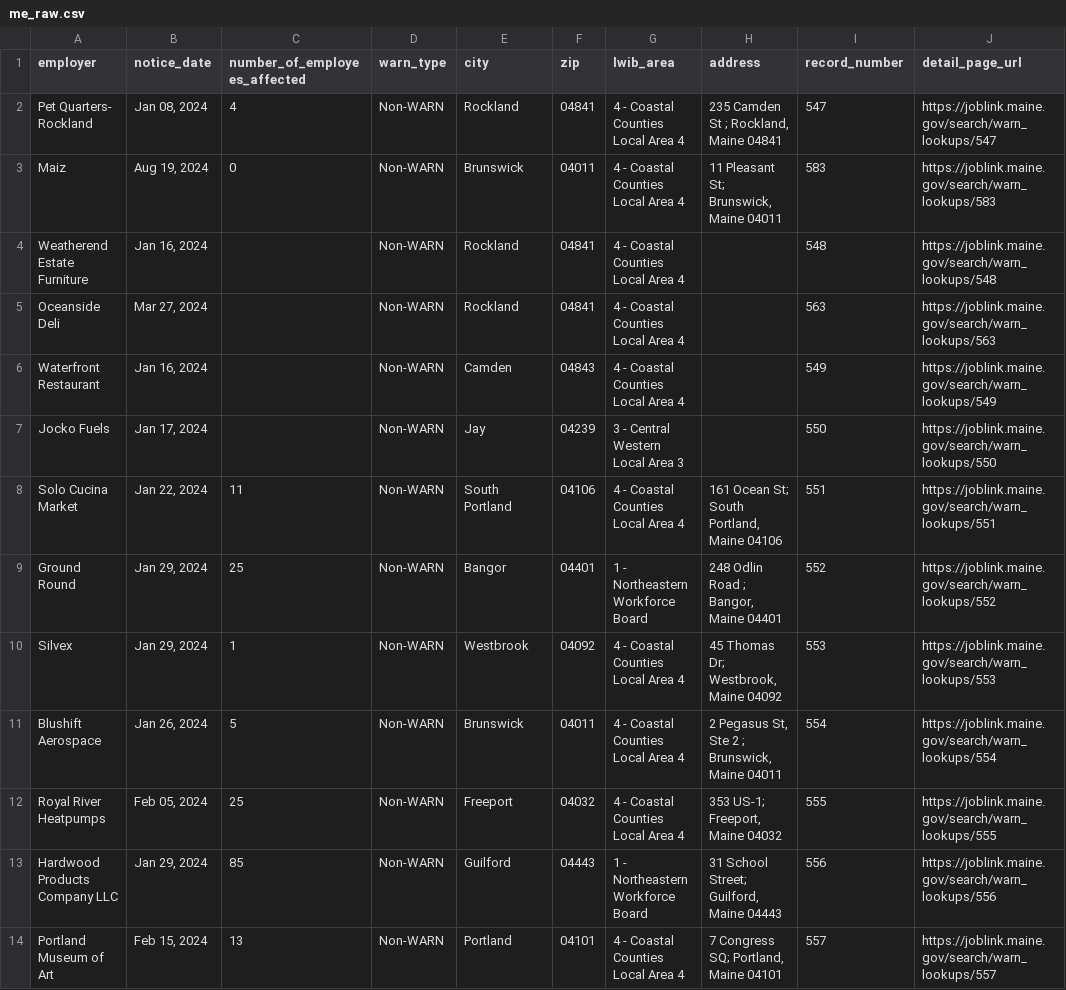
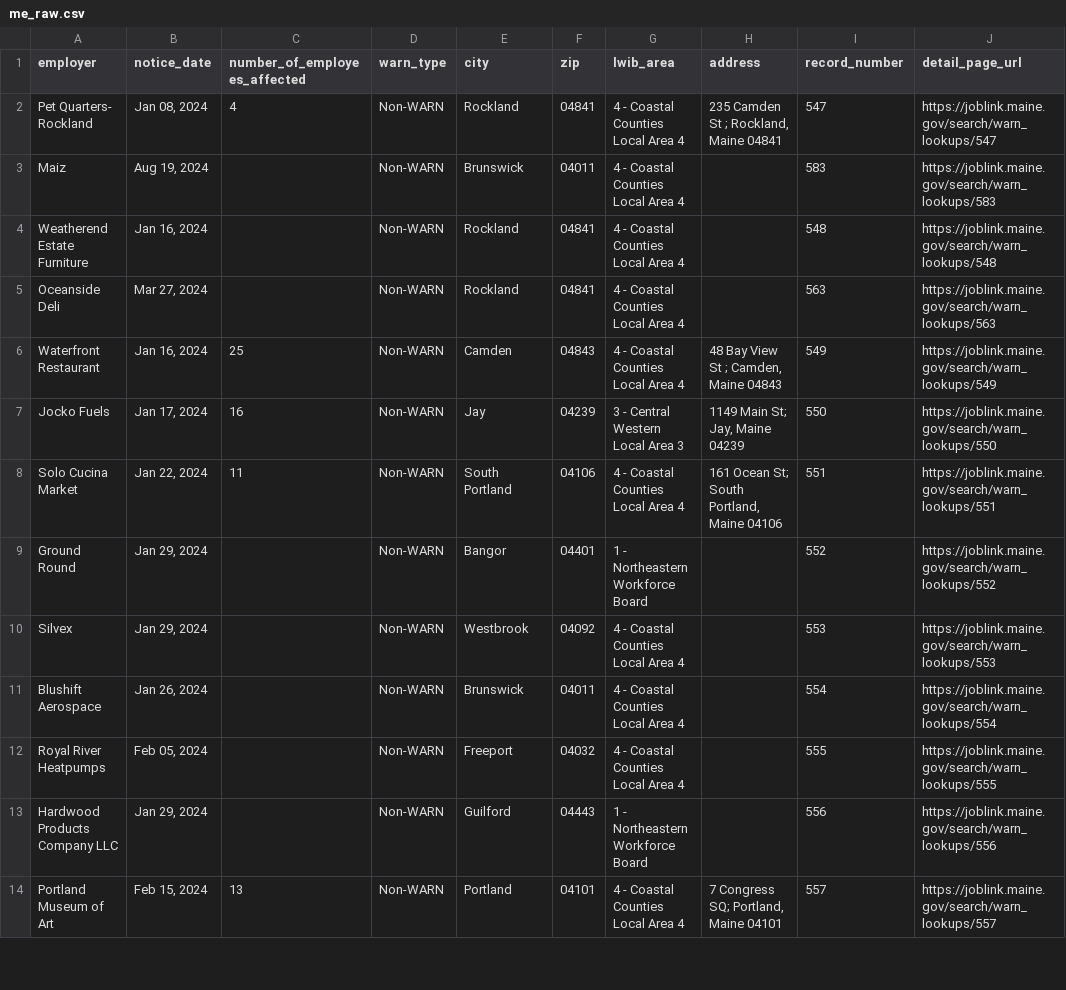
Before and after one commit to biglocalnews/layoff-watch, a CSV file: data/warn-scraper/cache/me_raw.csv, drawn as a sheet; only a part is shown; the diff covers the shown part only.

```diff
--- a/data/warn-scraper/cache/me_raw.csv
+++ b/data/warn-scraper/cache/me_raw.csv
@@ -2,13 +2,13 @@ employer,notice_date,number_of_employees_affected,warn_type,city,zip,lwib_area,a
 Pet Quarters- Rockland,"Jan 08, 2024",4,Non-WARN,Rockland,04841,4 - Coastal Counties Local Area 4,"235 Camden St ; Rockland, Maine 04841",547,https://joblink.maine.gov/search/warn_lookups/547
-Maiz,"Aug 19, 2024",0,Non-WARN,Brunswick,04011,4 - Coastal Counties Local Area 4,"11 Pleasant St; Brunswick, Maine 04011",583,https://joblink.maine.gov/search/warn_lookups/583
+Maiz,"Aug 19, 2024",,Non-WARN,Brunswick,04011,4 - Coastal Counties Local Area 4,,583,https://joblink.maine.gov/search/warn_lookups/583
 Weatherend Estate Furniture,"Jan 16, 2024",,Non-WARN,Rockland,04841,4 - Coastal Counties Local Area 4,,548,https://joblink.maine.gov/search/warn_lookups/548
 Oceanside Deli,"Mar 27, 2024",,Non-WARN,Rockland,04841,4 - Coastal Counties Local Area 4,,563,https://joblink.maine.gov/search/warn_lookups/563
-Waterfront Restaurant,"Jan 16, 2024",,Non-WARN,Camden,04843,4 - Coastal Counties Local Area 4,,549,https://joblink.maine.gov/search/warn_lookups/549
-Jocko Fuels,"Jan 17, 2024",,Non-WARN,Jay,04239,3 - Central Western Local Area 3,,550,https://joblink.maine.gov/search/warn_lookups/550
+Waterfront Restaurant,"Jan 16, 2024",25,Non-WARN,Camden,04843,4 - Coastal Counties Local Area 4,"48 Bay View St ; Camden, Maine 04843",549,https://joblink.maine.gov/search/warn_lookups/549
+Jocko Fuels,"Jan 17, 2024",16,Non-WARN,Jay,04239,3 - Central Western Local Area 3,"1149 Main St; Jay, Maine 04239",550,https://joblink.maine.gov/search/warn_lookups/550
 Solo Cucina Market,"Jan 22, 2024",11,Non-WARN,South Portland,04106,4 - Coastal Counties Local Area 4,"161 Ocean St; South Portland, Maine 04106",551,https://joblink.maine.gov/search/warn_lookups/551
-Ground Round,"Jan 29, 2024",25,Non-WARN,Bangor,04401,1 - Northeastern Workforce Board,"248 Odlin Road ; Bangor, Maine 04401",552,https://joblink.maine.gov/search/warn_lookups/552
-Silvex,"Jan 29, 2024",1,Non-WARN,Westbrook,04092,4 - Coastal Counties Local Area 4,"45 Thomas Dr; Westbrook, Maine 04092",553,https://joblink.maine.gov/search/warn_lookups/553
-Blushift Aerospace,"Jan 26, 2024",5,Non-WARN,Brunswick,04011,4 - Coastal Counties Local Area 4,"2 Pegasus St, Ste 2 ; Brunswick, Maine 04011",554,https://joblink.maine.gov/search/warn_lookups/554
-Royal River Heatpumps,"Feb 05, 2024",25,Non-WARN,Freeport,04032,4 - Coastal Counties Local Area 4,"353 US-1; Freeport, Maine 04032",555,https://joblink.maine.gov/search/warn_lookups/555
-Hardwood Products Company LLC,"Jan 29, 2024",85,Non-WARN,Guilford,04443,1 - Northeastern Workforce Board,"31 School Street; Guilford, Maine 04443",556,https://joblink.maine.gov/search/warn_lookups/556
+Ground Round,"Jan 29, 2024",,Non-WARN,Bangor,04401,1 - Northeastern Workforce Board,,552,https://joblink.maine.gov/search/warn_lookups/552
+Silvex,"Jan 29, 2024",,Non-WARN,Westbrook,04092,4 - Coastal Counties Local Area 4,,553,https://joblink.maine.gov/search/warn_lookups/553
+Blushift Aerospace,"Jan 26, 2024",,Non-WARN,Brunswick,04011,4 - Coastal Counties Local Area 4,,554,https://joblink.maine.gov/search/warn_lookups/554
+Royal River Heatpumps,"Feb 05, 2024",,Non-WARN,Freeport,04032,4 - Coastal Counties Local Area 4,,555,https://joblink.maine.gov/search/warn_lookups/555
+Hardwood Products Company LLC,"Jan 29, 2024",,Non-WARN,Guilford,04443,1 - Northeastern Workforce Board,,556,https://joblink.maine.gov/search/warn_lookups/556
 Portland Museum of Art,"Feb 15, 2024",13,Non-WARN,Portland,04101,4 - Coastal Counties Local Area 4,"7 Congress SQ; Portland, Maine 04101",557,https://joblink.maine.gov/search/warn_lookups/557
```
Also changed, not shown: 12 edited cells elsewhere in this file, data/warn-scraper/exports/me.csv, 20 other files.
